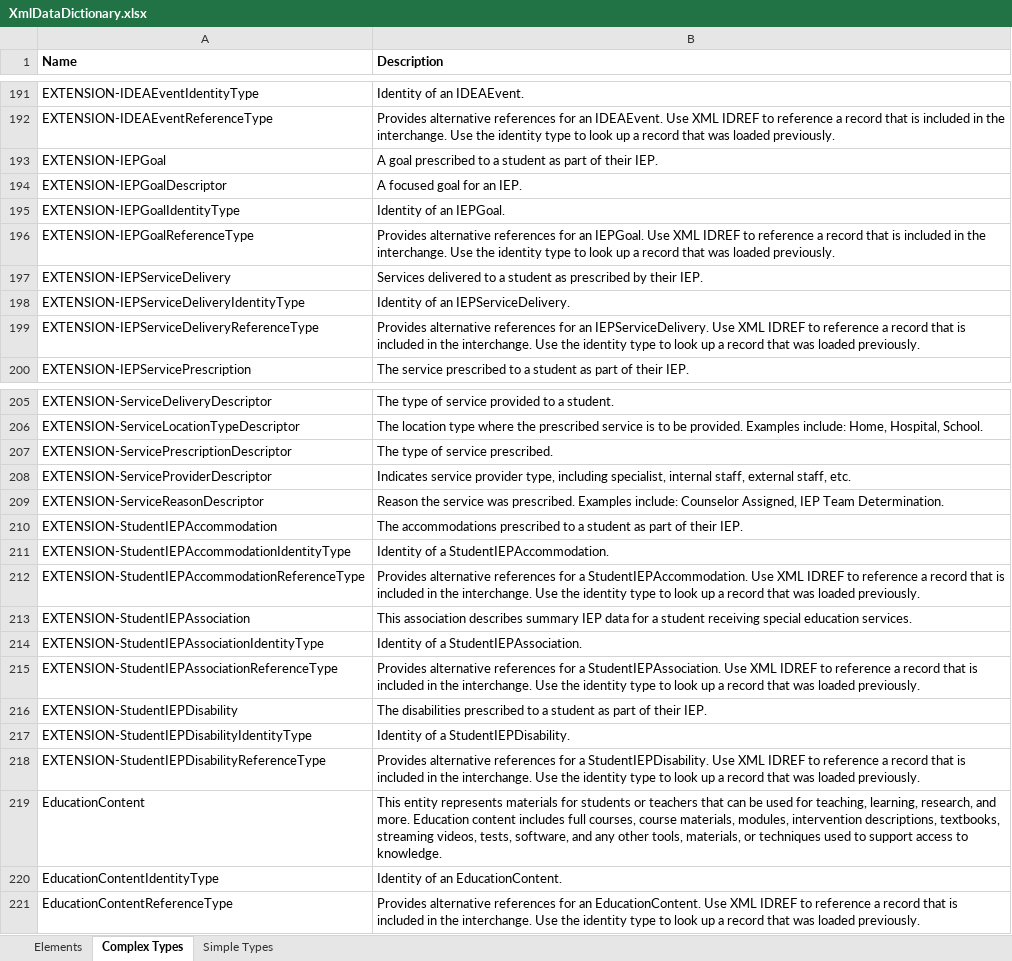
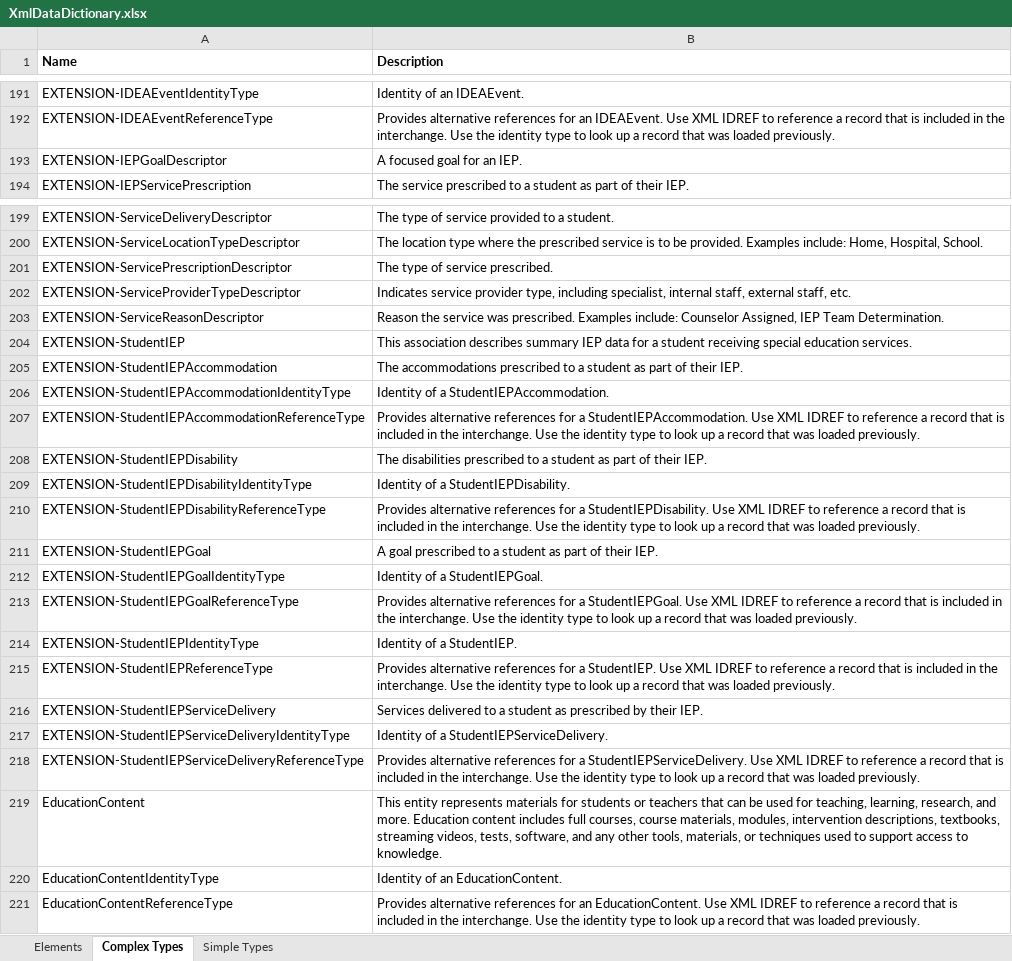
Before and after one commit to edanalytics/edfi-etc-sedm-extension, an Excel workbook: MetaEdOutput/Documentation/DataDictionary/XmlDataDictionary.xlsx, sheet Complex Types, drawn as a sheet; only a part is shown, gaps mark what is left out; values as stored, in another font and other column widths than the file's, no borders; removed rows and columns are numbered as before the commit, all else as after; the diff names each change by its address in the sheet, - before the commit and + after, or states it on an @@ line.

```diff
--- a/MetaEdOutput/Documentation/DataDictionary/XmlDataDictionary.xlsx (sheet Complex Types)
+++ b/MetaEdOutput/Documentation/DataDictionary/XmlDataDictionary.xlsx (sheet Complex Types)
-row 193: EXTENSION-IEPGoal | A goal prescribed to a student as part of their IEP.
-row 195: EXTENSION-IEPGoalIdentityType | Identity of an IEPGoal.
-row 196: EXTENSION-IEPGoalReferenceType | Provides alternative references for an IEPGoal. Use XML IDREF to reference a record that is included in the interchange. Use the identity type to look up a record that was loaded previously.
-row 197: EXTENSION-IEPServiceDelivery | Services delivered to a student as prescribed by their IEP.
-row 198: EXTENSION-IEPServiceDeliveryIdentityType | Identity of an IEPServiceDelivery.
-row 199: EXTENSION-IEPServiceDeliveryReferenceType | Provides alternative references for an IEPServiceDelivery. Use XML IDREF to reference a record that is included in the interchange. Use the identity type to look up a record that was loaded previously.
-A202 (Name): EXTENSION-ServiceProviderDescriptor
+A202 (Name): EXTENSION-ServiceProviderTypeDescriptor
+row 204: EXTENSION-StudentIEP | This association describes summary IEP data for a student receiving special education services.
-row 213: EXTENSION-StudentIEPAssociation | This association describes summary IEP data for a student receiving special education services.
-row 214: EXTENSION-StudentIEPAssociationIdentityType | Identity of a StudentIEPAssociation.
-row 215: EXTENSION-StudentIEPAssociationReferenceType | Provides alternative references for a StudentIEPAssociation. Use XML IDREF to reference a record that is included in the interchange. Use the identity type to look up a record that was loaded previously.
+row 211: EXTENSION-StudentIEPGoal | A goal prescribed to a student as part of their IEP.
+row 212: EXTENSION-StudentIEPGoalIdentityType | Identity of a StudentIEPGoal.
+row 213: EXTENSION-StudentIEPGoalReferenceType | Provides alternative references for a StudentIEPGoal. Use XML IDREF to reference a record that is included in the interchange. Use the identity type to look up a record that was loaded previously.
+row 214: EXTENSION-StudentIEPIdentityType | Identity of a StudentIEP.
+row 215: EXTENSION-StudentIEPReferenceType | Provides alternative references for a StudentIEP. Use XML IDREF to reference a record that is included in the interchange. Use the identity type to look up a record that was loaded previously.
+row 216: EXTENSION-StudentIEPServiceDelivery | Services delivered to a student as prescribed by their IEP.
+row 217: EXTENSION-StudentIEPServiceDeliveryIdentityType | Identity of a StudentIEPServiceDelivery.
+row 218: EXTENSION-StudentIEPServiceDeliveryReferenceType | Provides alternative references for a StudentIEPServiceDelivery. Use XML IDREF to reference a record that is included in the interchange. Use the identity type to look up a record that was loaded previously.
```
Also changed, not shown: sheet Elements, sheet Simple Types, MetaEdOutput/Documentation/DataDictionary/SqlDataDictionary.xlsx, MetaEdOutput/Documentation/Ed-Fi-Handbook/Ed-Fi-Handbook.xlsx, 44 other files.
